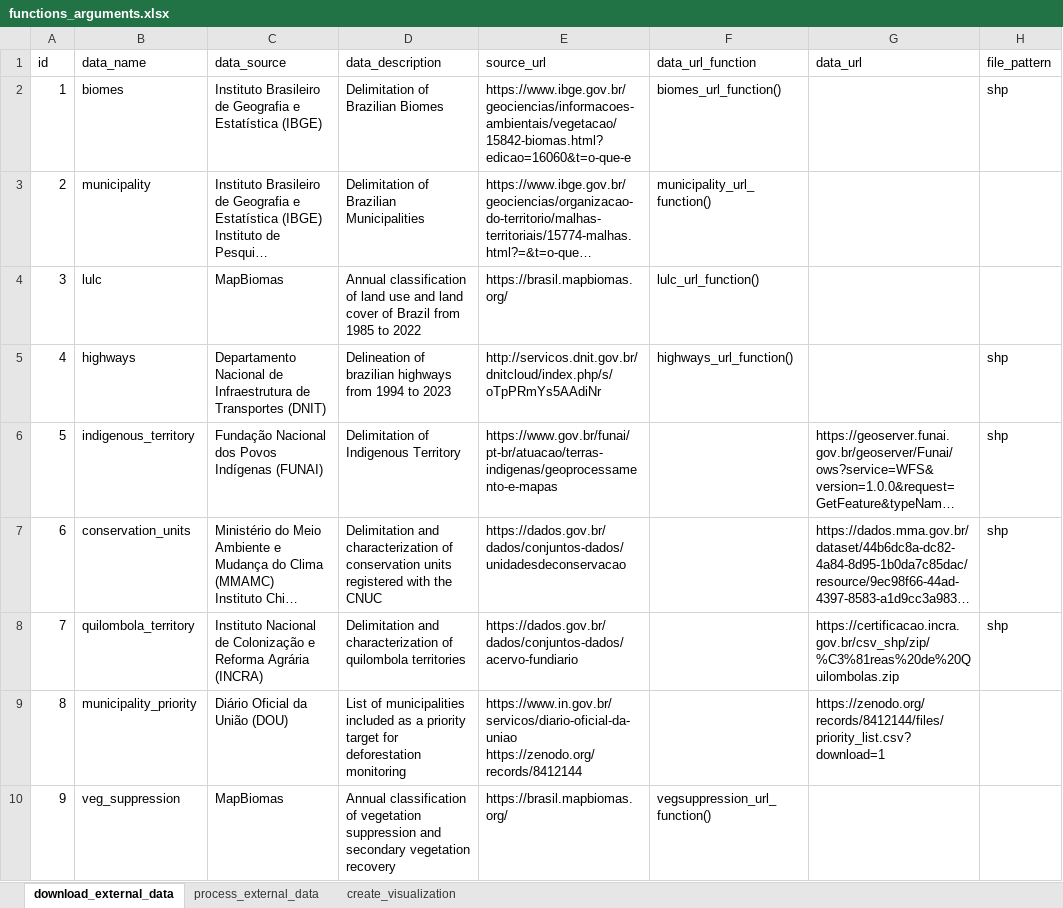
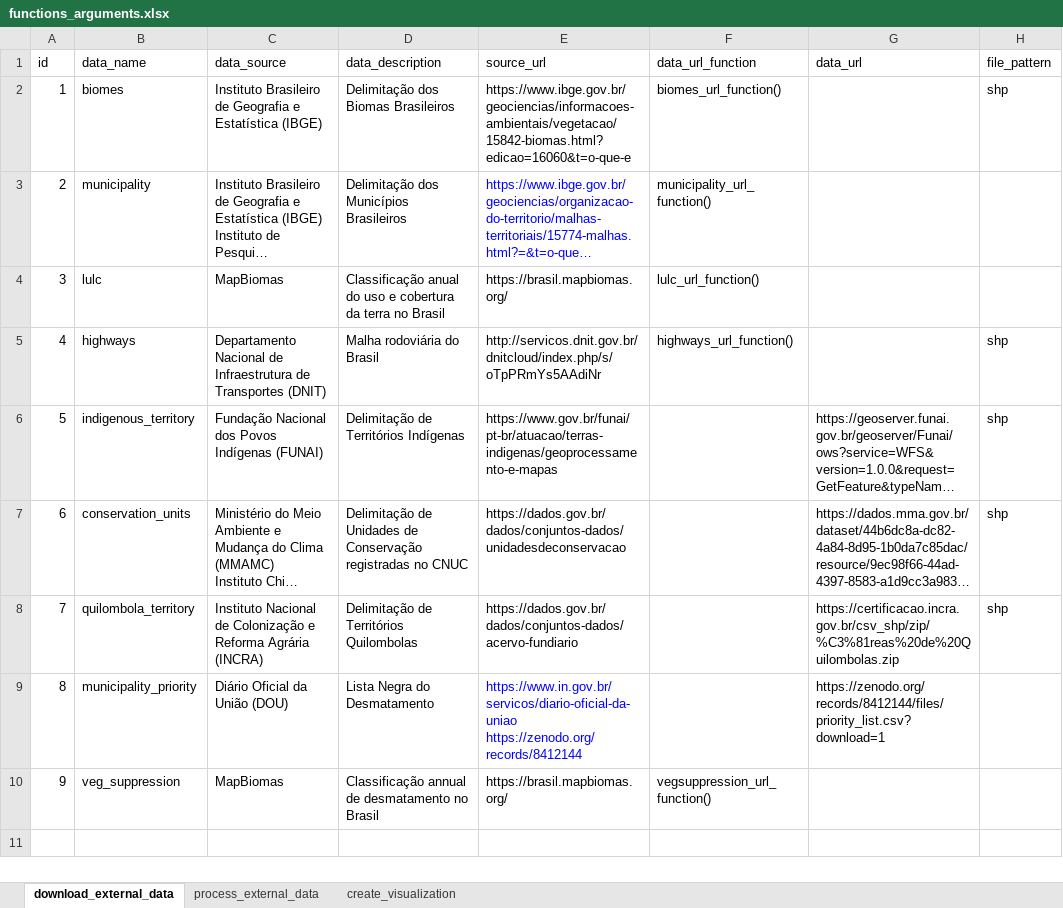
Before and after one commit to hugotseixas/tica-book, an Excel workbook: analysis/functions_arguments.xlsx, sheet download_external_data, drawn as a sheet; long unchanged cells end in …; values as stored, in another font and other column widths than the file's, no borders; the diff names each change by its address in the sheet, - before the commit and + after, or states it on an @@ line.

```diff
--- a/analysis/functions_arguments.xlsx (sheet download_external_data)
+++ b/analysis/functions_arguments.xlsx (sheet download_external_data)
-D2 (data_description): Delimitation of Brazilian Biomes
+D2 (data_description): Delimitação dos Biomas Brasileiros
-D3 (data_description): Delimitation of Brazilian Municipalities
+D3 (data_description): Delimitação dos Municípios Brasileiros
-E3 text colour: black
+E3 text colour: #0000FF
-D4 (data_description): Annual classification of land use and land cover of Brazil from 1985 to 2022
+D4 (data_description): Classificação anual do uso e cobertura da terra no Brasil
-D5 (data_description): Delineation of brazilian highways from 1994 to 2023
+D5 (data_description): Malha rodoviária do Brasil
-D6 (data_description): Delimitation of Indigenous Territory
+D6 (data_description): Delimitação de Territórios Indígenas
-D7 (data_description): Delimitation and characterization of conservation units registered with the CNUC
+D7 (data_description): Delimitação de Unidades de Conservação registradas no CNUC
-D8 (data_description): Delimitation and characterization of quilombola territories
+D8 (data_description): Delimitação de Territórios Quilombolas
-D9 (data_description): List of municipalities included as a priority target for deforestation monitoring
+D9 (data_description): Lista Negra do Desmatamento
-E9 text colour: black
+E9 text colour: #0000FF
-D10 (data_description): Annual classification of vegetation suppression and secondary vegetation recovery
+D10 (data_description): Classificação annual de desmatamento no Brasil
```
Also changed, not shown: data/interview.xlsx, data/literature.xlsx, 27 other files.
